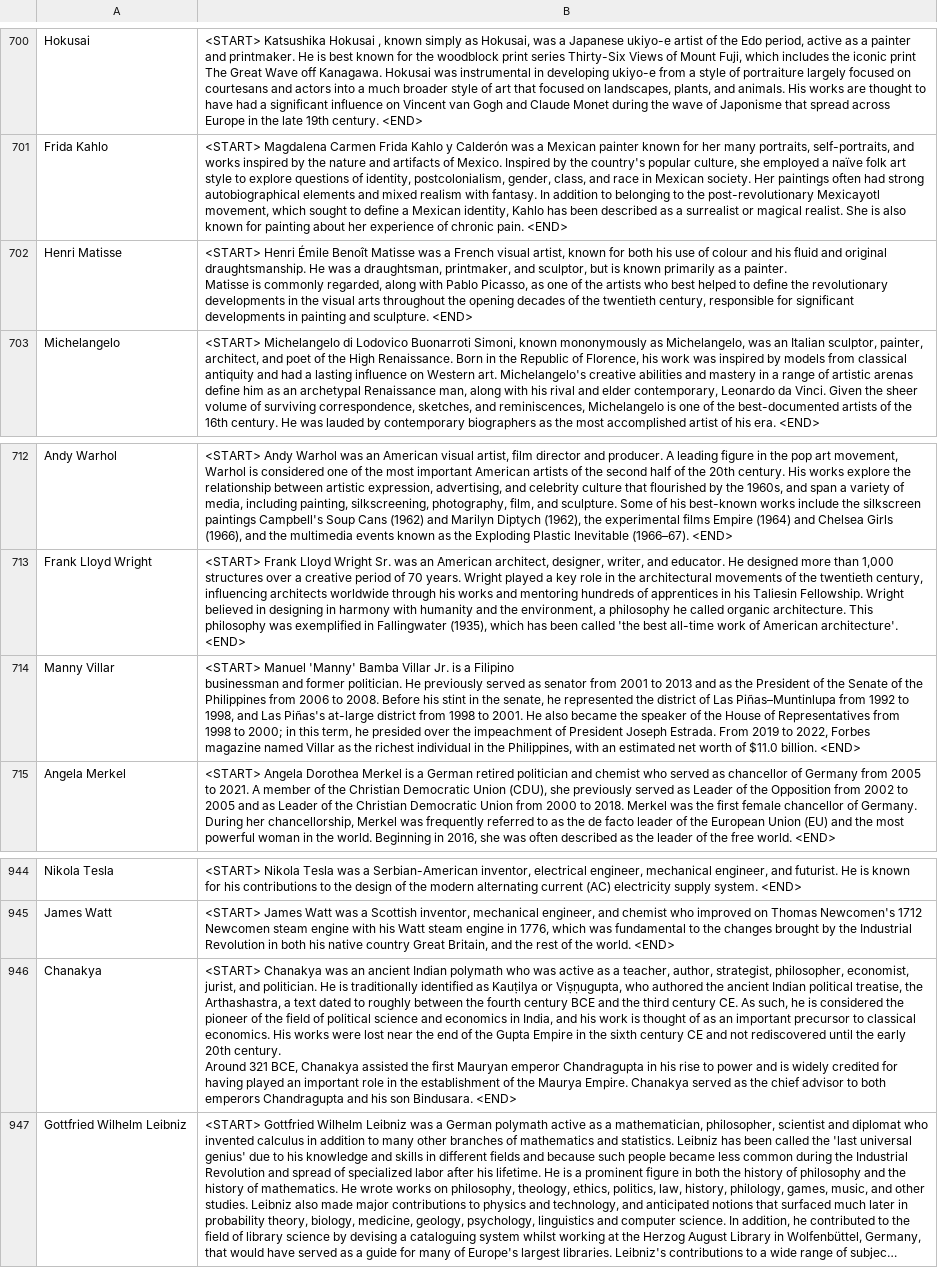
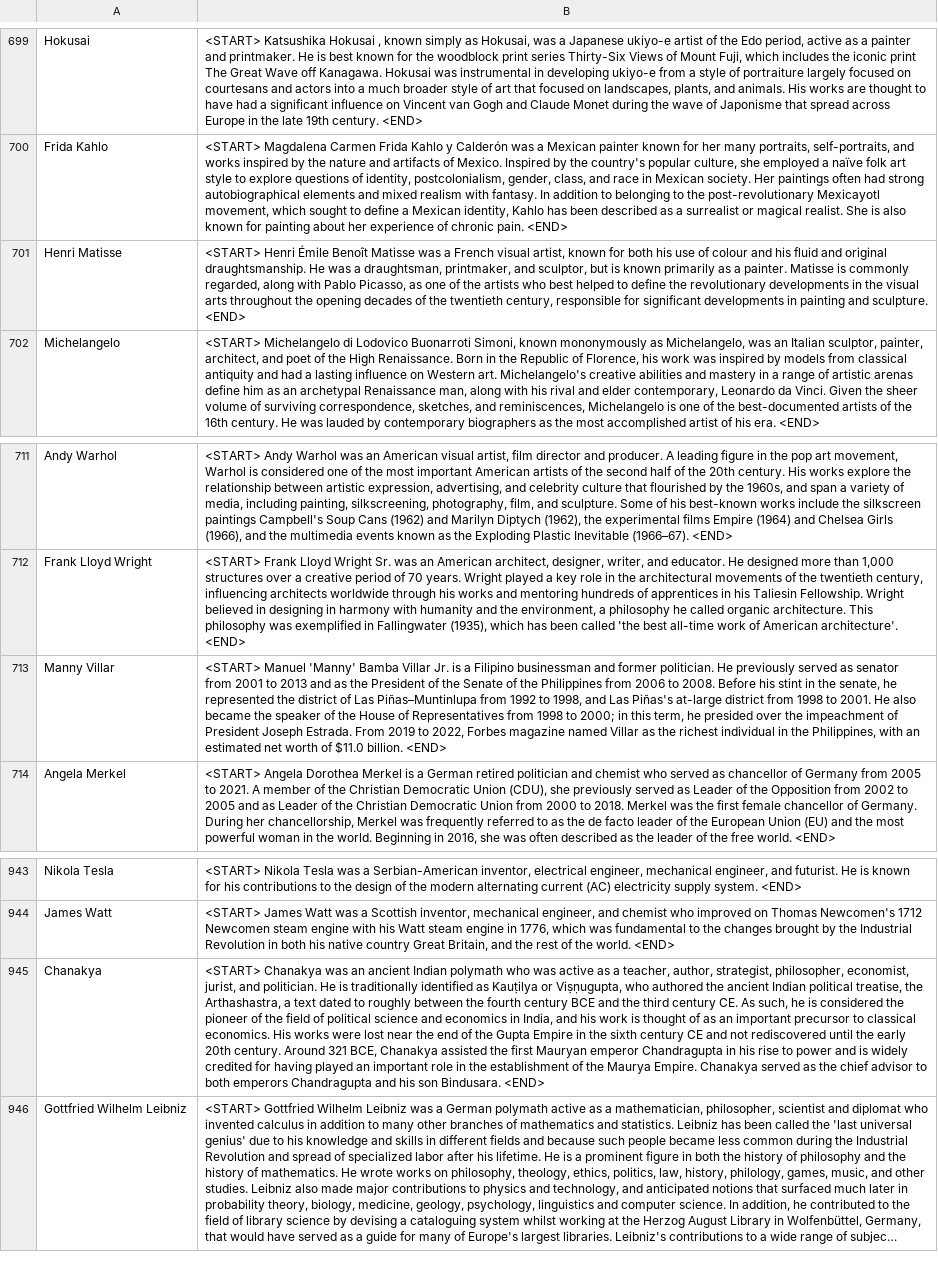
Before and after one commit to franzxsu/wiki_train, a CSV file: backend/dataset/english.csv, drawn as a sheet; only a part is shown, gaps mark what is left out; long unchanged cells end in …; addresses are those after the commit; the diff covers the shown part only; the diff names each change by its address in the sheet, - before the commit and + after, or states it on an @@ line.

```diff
--- a/backend/dataset/english.csv
+++ b/backend/dataset/english.csv
-B701: …sculpture. <END>
+B701: …sculpture. <END>
-B713: …billion. <END>
+B713: …billion. <END>
-B945: …Bindusara. <END>
+B945: …Bindusara. <END>
```
Also changed, not shown: 1 removed row and 4 edited cells elsewhere in this file.
